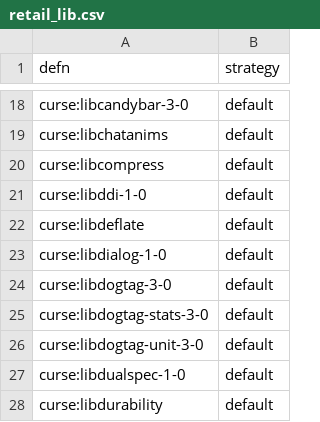
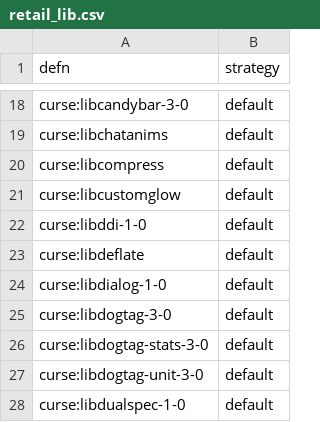
Before and after one commit to luhao007/WoW-Classic-Addons, a CSV file: retail_lib.csv, drawn as a sheet; only a part is shown, gaps mark what is left out; the shorter side is filled out with more unchanged rows; the diff names each change by its address in the sheet, - before the commit and + after, or states it on an @@ line.

Commit message:
Update retail management

```diff
--- a/retail_lib.csv
+++ b/retail_lib.csv
+row 21: curse:libcustomglow | default
```
Also changed, not shown: retail.csv, 3 other files.
